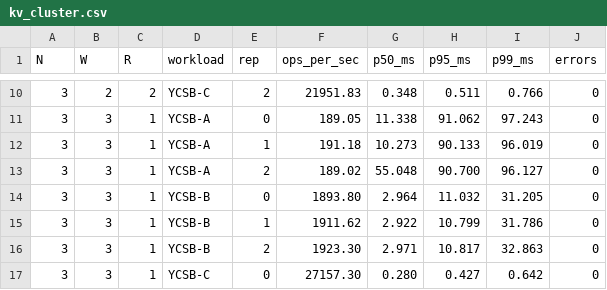
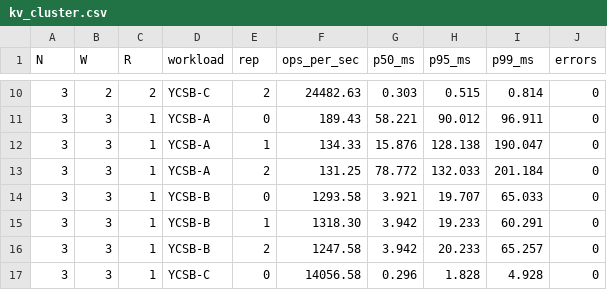
Before and after one commit to ulixert/lithicdb, a CSV file: benchmarks/published/kv_cluster.csv, drawn as a sheet; only a part is shown, gaps mark what is left out; the diff covers the shown part only.

```diff
--- a/benchmarks/published/kv_cluster.csv
+++ b/benchmarks/published/kv_cluster.csv
@@ -10,8 +10,8 @@ N,W,R,workload,rep,ops_per_sec,p50_ms,p95_ms,p99_ms,errors
-3,2,2,YCSB-C,2,21951.83,0.348,0.511,0.766,0
-3,3,1,YCSB-A,0,189.05,11.338,91.062,97.243,0
-3,3,1,YCSB-A,1,191.18,10.273,90.133,96.019,0
-3,3,1,YCSB-A,2,189.02,55.048,90.700,96.127,0
-3,3,1,YCSB-B,0,1893.80,2.964,11.032,31.205,0
-3,3,1,YCSB-B,1,1911.62,2.922,10.799,31.786,0
-3,3,1,YCSB-B,2,1923.30,2.971,10.817,32.863,0
-3,3,1,YCSB-C,0,27157.30,0.280,0.427,0.642,0
+3,2,2,YCSB-C,2,24482.63,0.303,0.515,0.814,0
+3,3,1,YCSB-A,0,189.43,58.221,90.012,96.911,0
+3,3,1,YCSB-A,1,134.33,15.876,128.138,190.047,0
+3,3,1,YCSB-A,2,131.25,78.772,132.033,201.184,0
+3,3,1,YCSB-B,0,1293.58,3.921,19.707,65.033,0
+3,3,1,YCSB-B,1,1318.30,3.942,19.233,60.291,0
+3,3,1,YCSB-B,2,1247.58,3.942,20.233,65.257,0
+3,3,1,YCSB-C,0,14056.58,0.296,1.828,4.928,0
```
Also changed, not shown: 2 added rows and 85 edited cells elsewhere in this file, benchmarks/published/kv_chaos.csv, 2 other files.
